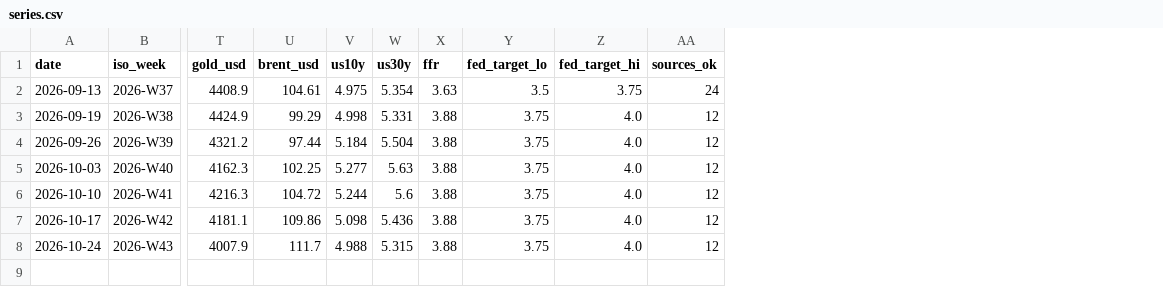
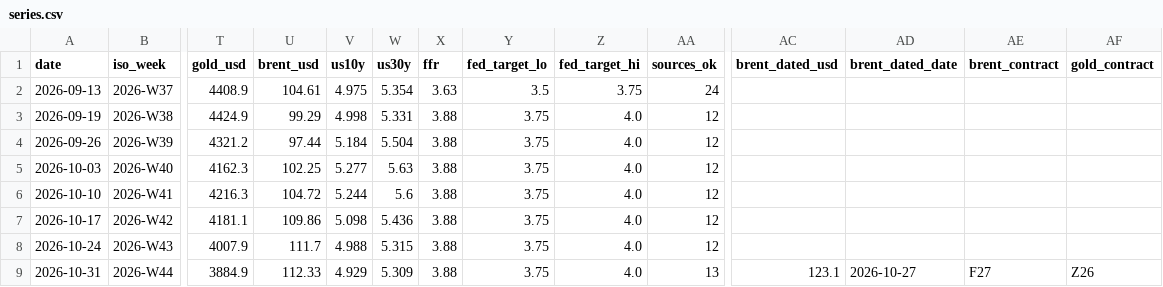
Before and after one commit to FelixDLanger/Weekly-Brief, a CSV file: data/series.csv, drawn as a sheet; only a part is shown, gaps mark what is left out; rows hold the shown columns only; the diff names each change by its address in the sheet, - before the commit and + after, or states it on an @@ line.

Commit message:
data: week 2026-W44

```diff
--- a/data/series.csv
+++ b/data/series.csv
+column AC (brent_dated_usd), empty
+column AD (brent_dated_date), empty
+column AE (brent_contract), empty
+column AF (gold_contract), empty
+row 9: 2026-10-31 | 2026-W44 | 3884.9 | 112.33 | 4.929 | 5.309 | 3.88 | 3.75 | 4.0 | 13 | 123.1 | 2026-10-27 | F27 | Z26
```
Also changed, not shown: 1 other file.
